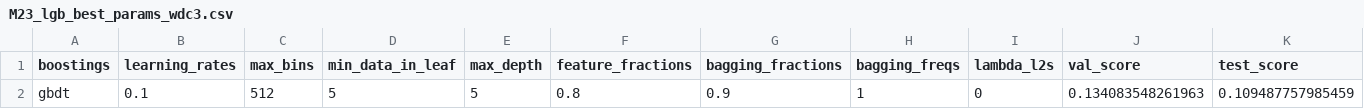
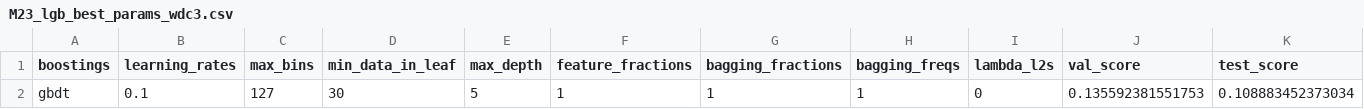
Before and after one commit to joosung-min/peak-bloom-prediction, a CSV file: code/washingtondc/data/M23_lgb_best_params_wdc3.csv, drawn as a sheet.

```diff
--- a/code/washingtondc/data/M23_lgb_best_params_wdc3.csv
+++ b/code/washingtondc/data/M23_lgb_best_params_wdc3.csv
@@ -1,2 +1,2 @@
 "boostings","learning_rates","max_bins","min_data_in_leaf","max_depth","feature_fractions","bagging_fractions","bagging_freqs","lambda_l2s","val_score","test_score"
-"gbdt",0.1,512,5,5,0.8,0.9,1,0,0.134083548261963,0.109487757985459
+"gbdt",0.1,127,30,5,1,1,1,0,0.135592381551753,0.108883452373034
```
Also changed, not shown: code/vancouver/data/M23_lgb_best_score_van3.csv, 2 other files.
